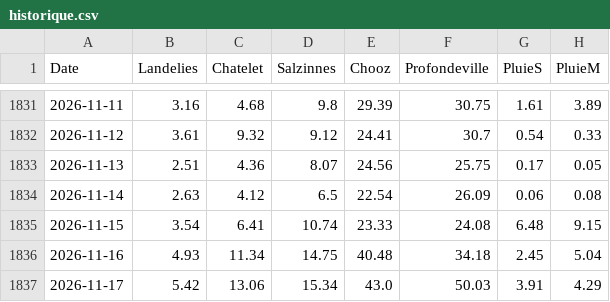
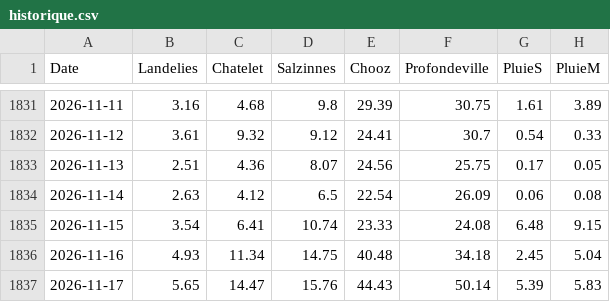
Before and after one commit to clem-tried-it/Guide-peche, a CSV file: data/historique.csv, drawn as a sheet; only a part is shown, gaps mark what is left out.

```diff
--- a/data/historique.csv
+++ b/data/historique.csv
@@ -1836,2 +1836,2 @@ Date,Landelies,Chatelet,Salzinnes,Chooz,Profondeville,PluieS,PluieM
 2026-11-16,4.93,11.34,14.75,40.48,34.18,2.45,5.04
-2026-11-17,5.42,13.06,15.34,43.0,50.03,3.91,4.29
+2026-11-17,5.65,14.47,15.76,44.43,50.14,5.39,5.83
```
Also changed, not shown: data/releves.csv, data/releves_10j.csv, 1 other file.
